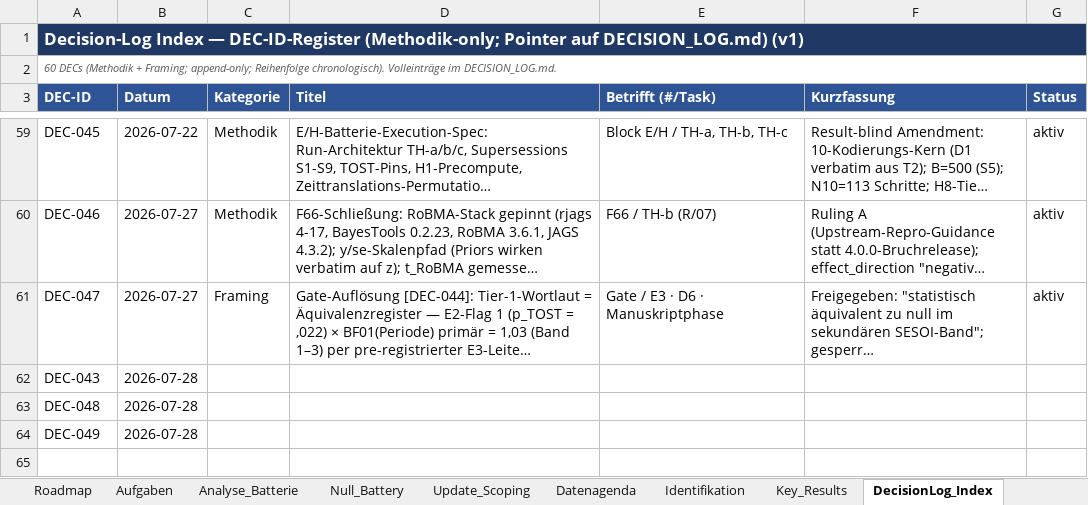
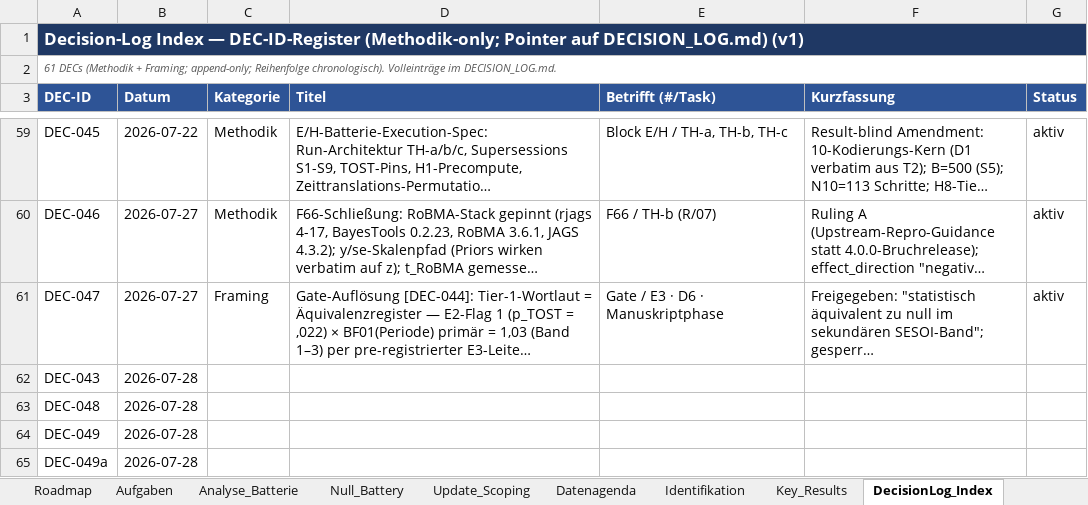
Before and after one commit to rwitte-wu-research/FOMA-CER-COD-Paris, an Excel workbook: docs/CER-COD_Status.xlsx, sheet DecisionLog_Index, drawn as a sheet; only a part is shown, gaps mark what is left out; long unchanged cells end in …; values as stored, in another font and other column widths than the file's, no borders; the diff names each change by its address in the sheet, - before the commit and + after, or states it on an @@ line.

```diff
--- a/docs/CER-COD_Status.xlsx (sheet DecisionLog_Index)
+++ b/docs/CER-COD_Status.xlsx (sheet DecisionLog_Index)
-A2 (DEC-ID): 60 DECs (Methodik…
+A2 (DEC-ID): 61 DECs (Methodik…
+row 65: DEC-049a | 2026-07-28
```
Also changed, not shown: 3 other files.
